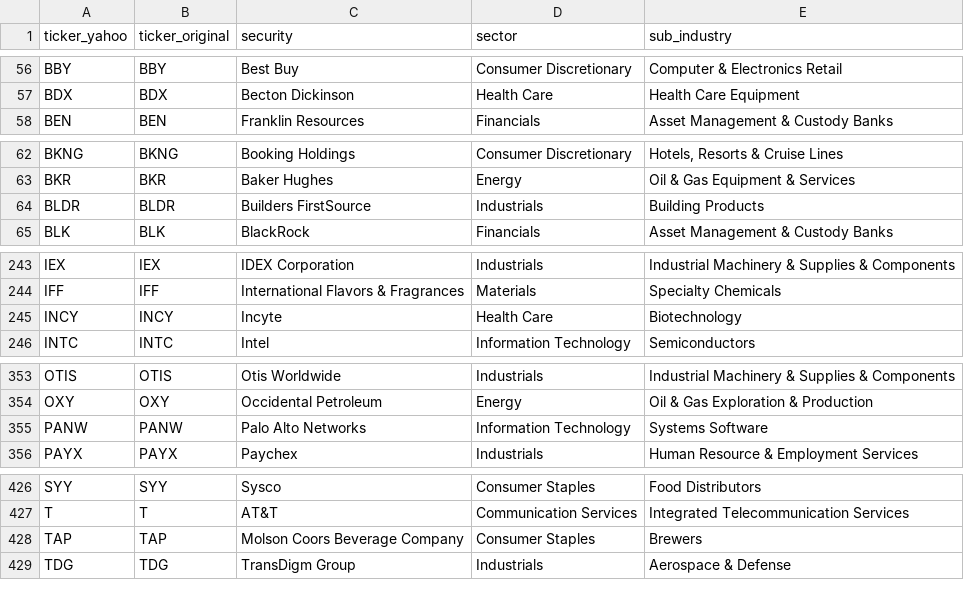
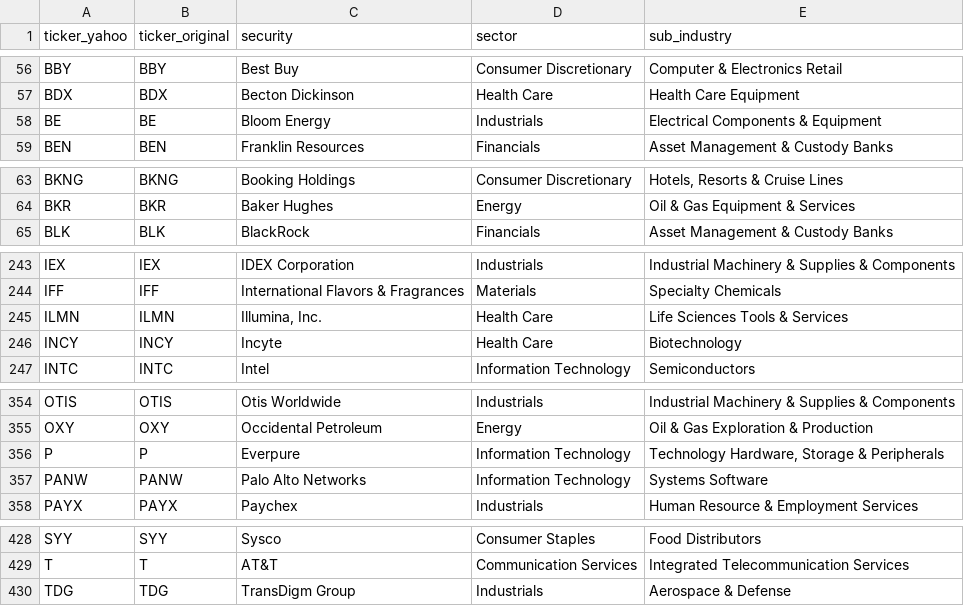
Before and after one commit to vittok/stare, a CSV file: data/universe_sp500.csv, drawn as a sheet; only a part is shown, gaps mark what is left out; the diff covers the shown part only.

```diff
--- a/data/universe_sp500.csv
+++ b/data/universe_sp500.csv
@@ -57,2 +57,3 @@ BBY,BBY,Best Buy,Consumer Discretionary,Computer & Electronics Retail
 BDX,BDX,Becton Dickinson,Health Care,Health Care Equipment
+BE,BE,Bloom Energy,Industrials,Electrical Components & Equipment
 BEN,BEN,Franklin Resources,Financials,Asset Management & Custody Banks
@@ -63,3 +64,2 @@ BKNG,BKNG,Booking Holdings,Consumer Discretionary,"Hotels, Resorts & Cruise Line
 BKR,BKR,Baker Hughes,Energy,Oil & Gas Equipment & Services
-BLDR,BLDR,Builders FirstSource,Industrials,Building Products
 BLK,BLK,BlackRock,Financials,Asset Management & Custody Banks
@@ -244,2 +244,3 @@ IEX,IEX,IDEX Corporation,Industrials,Industrial Machinery & Supplies & Component
 IFF,IFF,International Flavors & Fragrances,Materials,Specialty Chemicals
+ILMN,ILMN,"Illumina, Inc.",Health Care,Life Sciences Tools & Services
 INCY,INCY,Incyte,Health Care,Biotechnology
@@ -354,2 +355,3 @@ OTIS,OTIS,Otis Worldwide,Industrials,Industrial Machinery & Supplies & Component
 OXY,OXY,Occidental Petroleum,Energy,Oil & Gas Exploration & Production
+P,P,Everpure,Information Technology,"Technology Hardware, Storage & Peripherals"
 PANW,PANW,Palo Alto Networks,Information Technology,Systems Software
@@ -427,3 +429,2 @@ SYY,SYY,Sysco,Consumer Staples,Food Distributors
 T,T,AT&T,Communication Services,Integrated Telecommunication Services
-TAP,TAP,Molson Coors Beverage Company,Consumer Staples,Brewers
 TDG,TDG,TransDigm Group,Industrials,Aerospace & Defense
```
Also changed, not shown: 1 removed row elsewhere in this file, reports/region_dashboard_top_active.csv, 8 other files.
